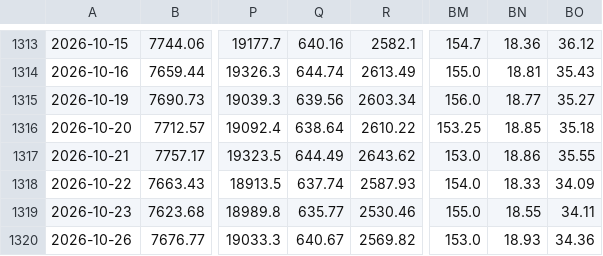
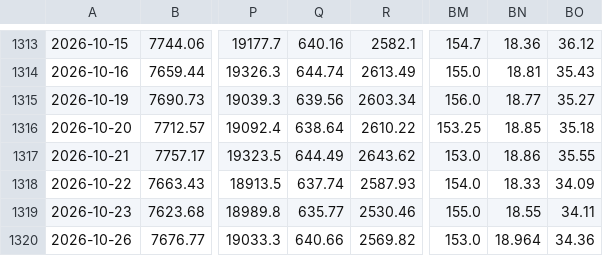
Before and after one commit to EricLiu76/market-dashboard, a CSV file: data/master_data_file.csv, drawn as a sheet; only a part is shown, gaps mark what is left out; the diff names each change by its address in the sheet, - before the commit and + after, or states it on an @@ line.

```diff
--- a/data/master_data_file.csv
+++ b/data/master_data_file.csv
-Q1320: 640.67
+Q1320: 640.66
-BN1320: 18.93
+BN1320: 18.964
```
Also changed, not shown: data/data_status.csv, data/market_snapshot.csv, 1 other file.
